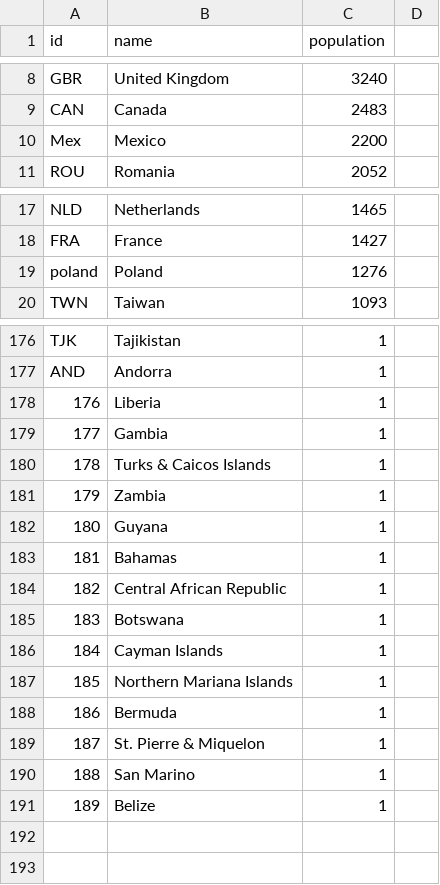
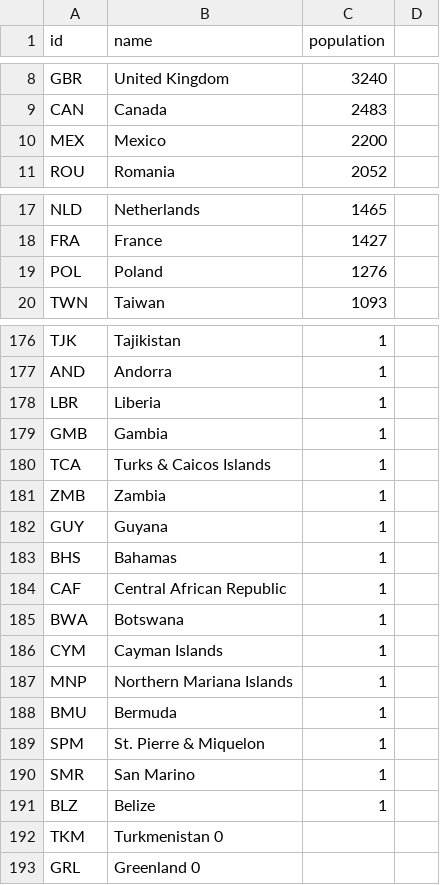
Before and after one commit to nt1983/Analytics-Project, a TSV file: templates/Nov_Month_Countries.tsv, drawn as a sheet; only a part is shown, gaps mark what is left out.

```diff
--- a/templates/Nov_Month_Countries.tsv
+++ b/templates/Nov_Month_Countries.tsv
@@ -9,3 +9,3 @@ GBR	United Kingdom	3240
 CAN	Canada	2483
-Mex	Mexico	2200
+MEX	Mexico	2200
 ROU	Romania	2052
@@ -18,3 +18,3 @@ NLD	Netherlands	1465
 FRA	France	1427
-poland	Poland	1276
+POL	Poland	1276
 TWN	Taiwan	1093
@@ -177,15 +177,17 @@ TJK	Tajikistan	1
 AND	Andorra	1
-176	Liberia	1
-177	Gambia	1
-178	Turks & Caicos Islands	1
-179	Zambia	1
-180	Guyana	1
-181	Bahamas	1
-182	Central African Republic	1
-183	Botswana	1
-184	Cayman Islands	1
-185	Northern Mariana Islands	1
-186	Bermuda	1
-187	St. Pierre & Miquelon	1
-188	San Marino	1
-189	Belize	1
+LBR	Liberia	1
+GMB	Gambia	1
+TCA	Turks & Caicos Islands	1
+ZMB	Zambia	1
+GUY	Guyana	1
+BHS	Bahamas	1
+CAF	Central African Republic	1
+BWA	Botswana	1
+CYM	Cayman Islands	1
+MNP	Northern Mariana Islands	1
+BMU	Bermuda	1
+SPM	St. Pierre & Miquelon	1
+SMR	San Marino	1
+BLZ	Belize	1
+TKM	Turkmenistan 0
+GRL	Greenland 0
```
Also changed, not shown: static/data/Nov_Month_Countries.tsv, 4 other files.
